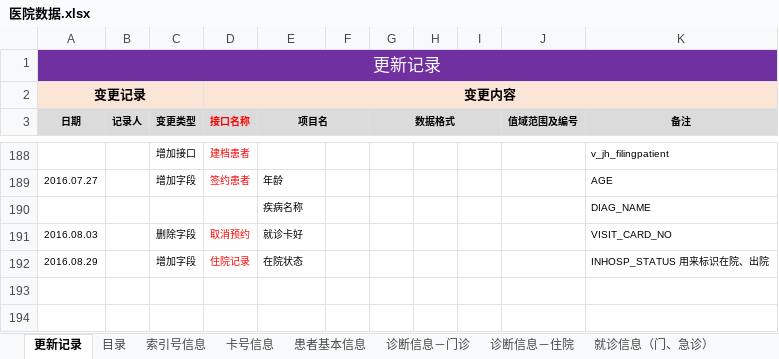
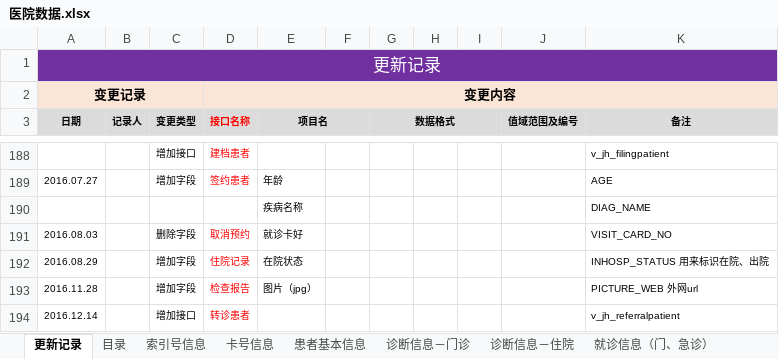
Before and after one commit to Delena1988/Document, an Excel workbook: 医院数据.xlsx, sheet 更新记录, drawn as a sheet; only a part is shown, gaps mark what is left out; values as stored, in another font and other column widths than the file's, no borders; the diff names each change by its address in the sheet, - before the commit and + after, or states it on an @@ line.

Commit message:
add exam_report  picture_web

```diff
--- a/医院数据.xlsx (sheet 更新记录)
+++ b/医院数据.xlsx (sheet 更新记录)
+row 193: 2016.11.28 |  | 增加字段 | 检查报告 | 图片（jpg） |  |  |  |  |  | PICTURE_WEB 外网url
+row 194: 2016.12.14 |  | 增加接口 | 转诊患者 |  |  |  |  |  |  | v_jh_referralpatient
```
Also changed, not shown: sheet 预约挂号, sheet 检查报告, sheet 取消预约, sheet 目录, sheet 就诊信息（门、急诊）, sheet 住院记录, other sheet tabs, charts or pictures, 1 other file.
